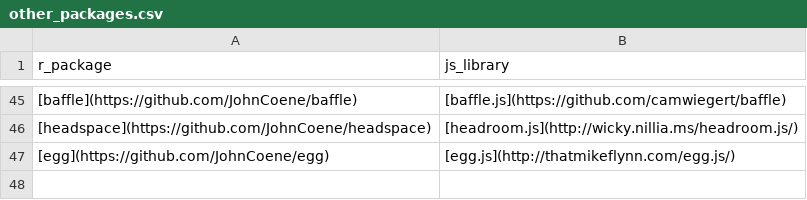
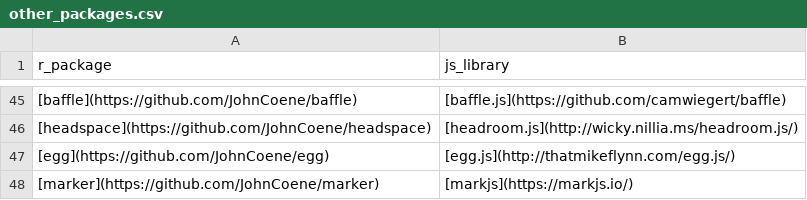
Before and after one commit to etiennebacher/awesome-R-JS-adaptation, a CSV file: other_packages.csv, drawn as a sheet; only a part is shown, gaps mark what is left out; the diff names each change by its address in the sheet, - before the commit and + after, or states it on an @@ line.

Commit message:
Update other_packages.csv

```diff
--- a/other_packages.csv
+++ b/other_packages.csv
+row 48: [marker](https://github.com/JohnCoene/marker) | [markjs](https://markjs.io/)
```
